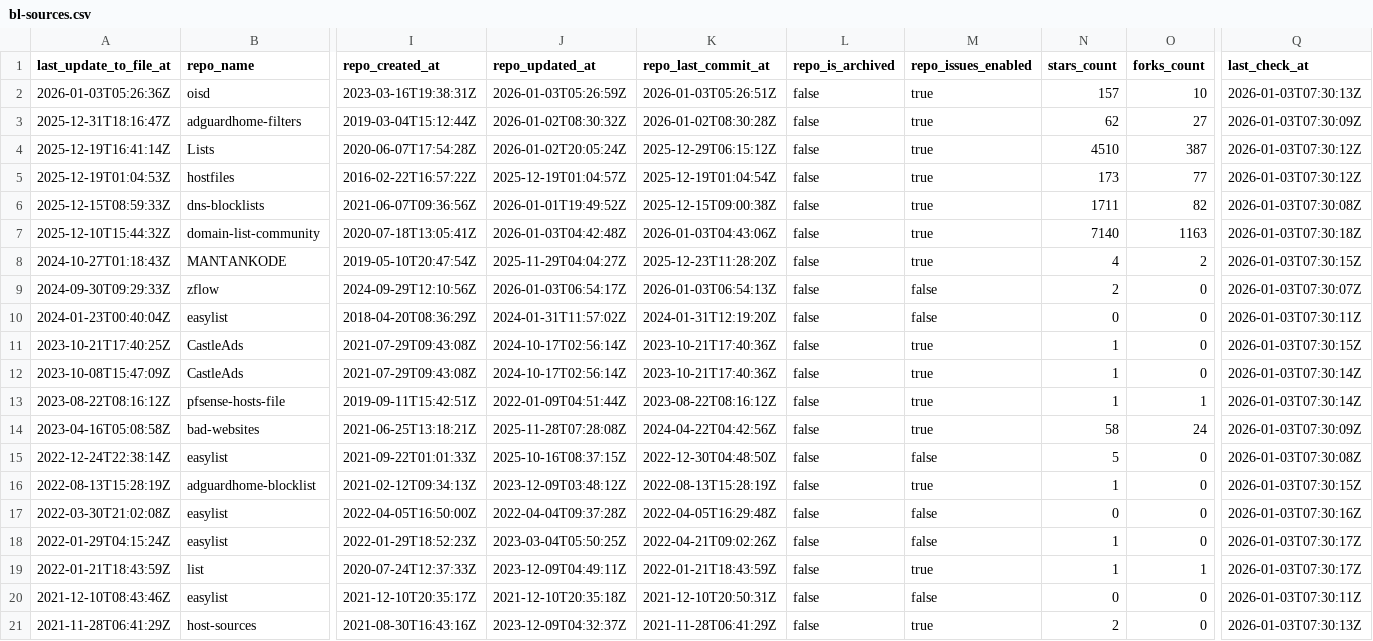
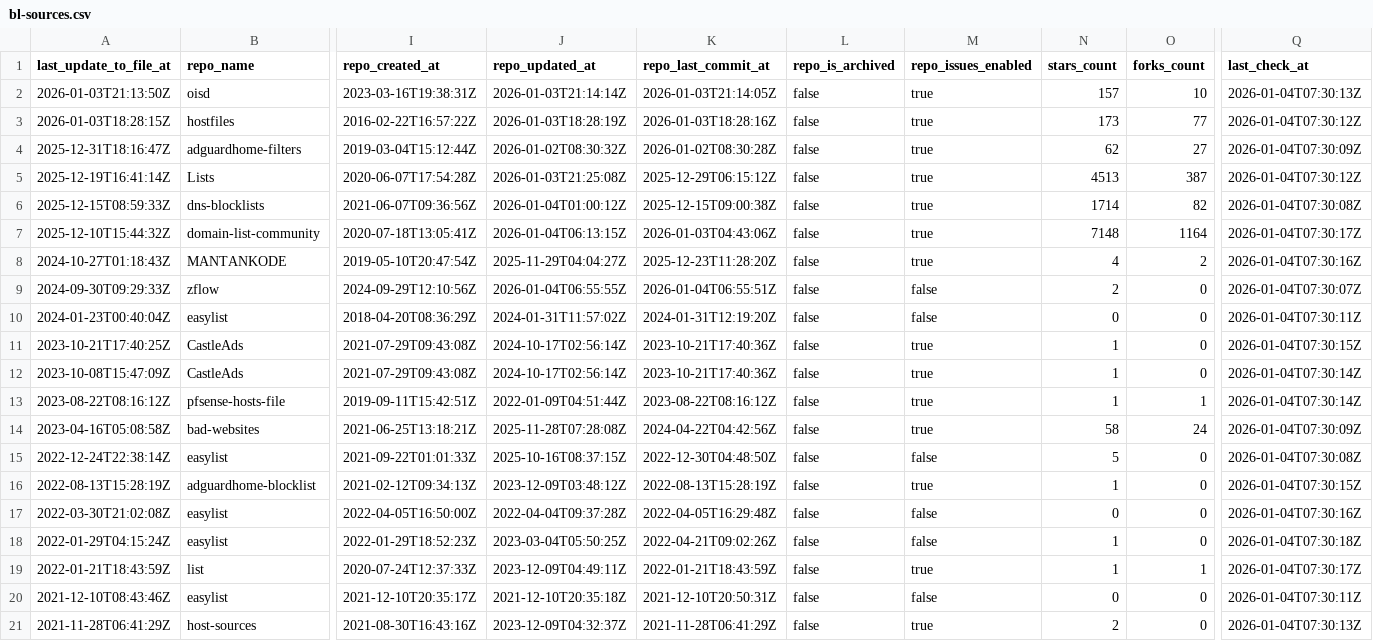
Before and after one commit to omkar861856/porn-domains, a CSV file: blacklist/bl-sources.csv, drawn as a sheet; only a part is shown, gaps mark what is left out; removed rows and columns are numbered as before the commit, all else as after; rows hold the shown columns only; the diff covers the shown part only; the diff names each change by its address in the sheet, - before the commit and + after, or states it on an @@ line.

Commit message:
[AUTO] Rebuild CSV files for sources
Runtime: 00h:00m:17s

```diff
--- a/blacklist/bl-sources.csv
+++ b/blacklist/bl-sources.csv
-A2 (last_update_to_file_at): 2026-01-03T05:26:36Z
+A2 (last_update_to_file_at): 2026-01-03T21:13:50Z
-J2 (repo_updated_at): 2026-01-03T05:26:59Z
+J2 (repo_updated_at): 2026-01-03T21:14:14Z
-K2 (repo_last_commit_at): 2026-01-03T05:26:51Z
+K2 (repo_last_commit_at): 2026-01-03T21:14:05Z
-Q2 (last_check_at): 2026-01-03T07:30:13Z
+Q2 (last_check_at): 2026-01-04T07:30:13Z
+row 3: 2026-01-03T18:28:15Z | hostfiles | 2016-02-22T16:57:22Z | 2026-01-03T18:28:19Z | 2026-01-03T18:28:16Z | false | true | 173 | 77 | 2026-01-04T07:30:12Z
-Q4 (last_check_at): 2026-01-03T07:30:09Z
+Q4 (last_check_at): 2026-01-04T07:30:09Z
-J5 (repo_updated_at): 2026-01-02T20:05:24Z
+J5 (repo_updated_at): 2026-01-03T21:25:08Z
-N5 (stars_count): 4510
+N5 (stars_count): 4513
-Q5 (last_check_at): 2026-01-03T07:30:12Z
+Q5 (last_check_at): 2026-01-04T07:30:12Z
-row 5: 2025-12-19T01:04:53Z | hostfiles | 2016-02-22T16:57:22Z | 2025-12-19T01:04:57Z | 2025-12-19T01:04:54Z | false | true | 173 | 77 | 2026-01-03T07:30:12Z
-J6 (repo_updated_at): 2026-01-01T19:49:52Z
+J6 (repo_updated_at): 2026-01-04T01:00:12Z
-N6 (stars_count): 1711
+N6 (stars_count): 1714
-Q6 (last_check_at): 2026-01-03T07:30:08Z
+Q6 (last_check_at): 2026-01-04T07:30:08Z
-J7 (repo_updated_at): 2026-01-03T04:42:48Z
+J7 (repo_updated_at): 2026-01-04T06:13:15Z
-N7 (stars_count): 7140
+N7 (stars_count): 7148
-O7 (forks_count): 1163
+O7 (forks_count): 1164
-Q7 (last_check_at): 2026-01-03T07:30:18Z
+Q7 (last_check_at): 2026-01-04T07:30:17Z
-Q8 (last_check_at): 2026-01-03T07:30:15Z
+Q8 (last_check_at): 2026-01-04T07:30:16Z
-J9 (repo_updated_at): 2026-01-03T06:54:17Z
+J9 (repo_updated_at): 2026-01-04T06:55:55Z
-K9 (repo_last_commit_at): 2026-01-03T06:54:13Z
+K9 (repo_last_commit_at): 2026-01-04T06:55:51Z
-Q9 (last_check_at): 2026-01-03T07:30:07Z
+Q9 (last_check_at): 2026-01-04T07:30:07Z
-Q10 (last_check_at): 2026-01-03T07:30:11Z
+Q10 (last_check_at): 2026-01-04T07:30:11Z
-Q11 (last_check_at): 2026-01-03T07:30:15Z
+Q11 (last_check_at): 2026-01-04T07:30:15Z
-Q12:Q13 (last_check_at): 2026-01-03T07:30:14Z
+Q12:Q13 (last_check_at): 2026-01-04T07:30:14Z
-Q14 (last_check_at): 2026-01-03T07:30:09Z
+Q14 (last_check_at): 2026-01-04T07:30:09Z
-Q15 (last_check_at): 2026-01-03T07:30:08Z
+Q15 (last_check_at): 2026-01-04T07:30:08Z
-Q16 (last_check_at): 2026-01-03T07:30:15Z
+Q16 (last_check_at): 2026-01-04T07:30:15Z
-Q17 (last_check_at): 2026-01-03T07:30:16Z
+Q17 (last_check_at): 2026-01-04T07:30:16Z
-Q18 (last_check_at): 2026-01-03T07:30:17Z
+Q18 (last_check_at): 2026-01-04T07:30:18Z
-Q19 (last_check_at): 2026-01-03T07:30:17Z
+Q19 (last_check_at): 2026-01-04T07:30:17Z
-Q20 (last_check_at): 2026-01-03T07:30:11Z
+Q20 (last_check_at): 2026-01-04T07:30:11Z
-Q21 (last_check_at): 2026-01-03T07:30:13Z
+Q21 (last_check_at): 2026-01-04T07:30:13Z
```
Also changed, not shown: 13 edited cells elsewhere in this file.
